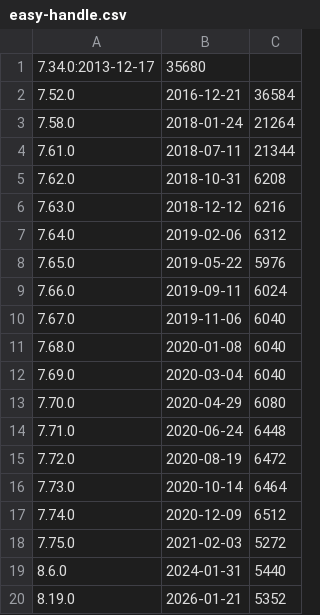
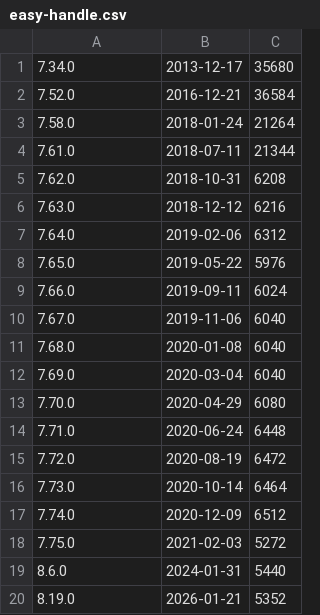
Before and after one commit to curl/stats, a CSV file: easy-handle.csv, drawn as a sheet.

```diff
--- a/easy-handle.csv
+++ b/easy-handle.csv
@@ -1,2 +1,2 @@
-7.34.0:2013-12-17;35680
+7.34.0;2013-12-17;35680
 7.52.0;2016-12-21;36584
```
Also changed, not shown: connectdata.csv, multi-handle.csv.
